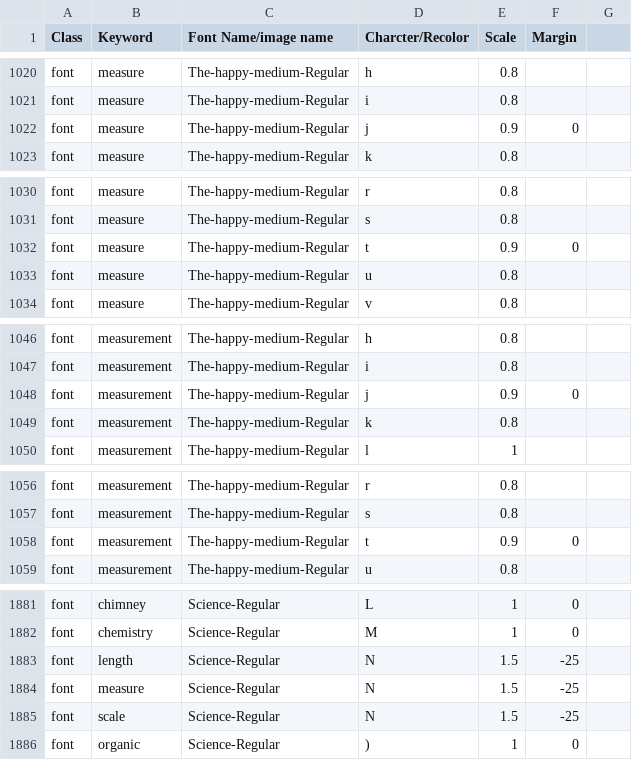
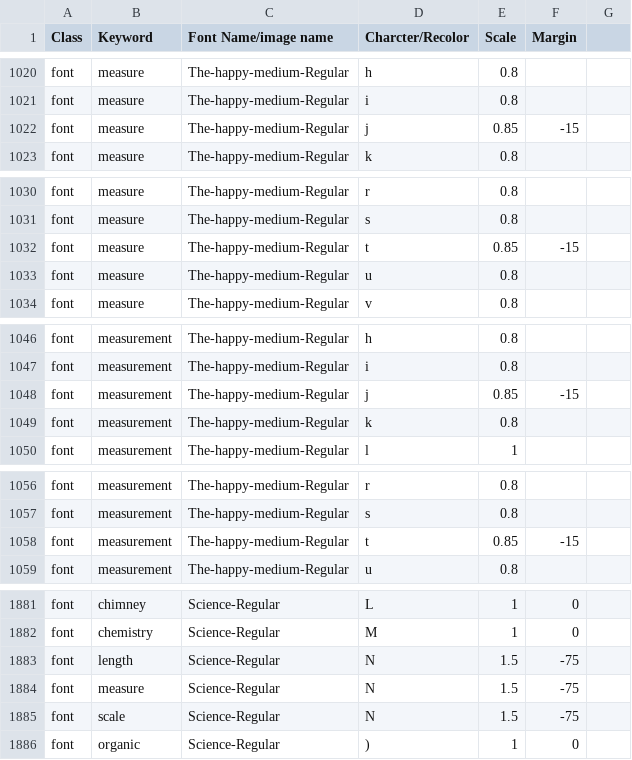
Before and after one commit to aditya-agarkar/snapmagick, a CSV file: MetaData/objects.csv, drawn as a sheet; only a part is shown, gaps mark what is left out; the diff covers the shown part only.

Commit message:
fixed object scaling

```diff
--- a/MetaData/objects.csv
+++ b/MetaData/objects.csv
@@ -1021,3 +1021,3 @@ font,measure,The-happy-medium-Regular,h,0.8,,
 font,measure,The-happy-medium-Regular,i,0.8,,
-font,measure,The-happy-medium-Regular,j,0.9,0,
+font,measure,The-happy-medium-Regular,j,0.85,-15,
 font,measure,The-happy-medium-Regular,k,0.8,,
@@ -1031,3 +1031,3 @@ font,measure,The-happy-medium-Regular,r,0.8,,
 font,measure,The-happy-medium-Regular,s,0.8,,
-font,measure,The-happy-medium-Regular,t,0.9,0,
+font,measure,The-happy-medium-Regular,t,0.85,-15,
 font,measure,The-happy-medium-Regular,u,0.8,,
@@ -1047,3 +1047,3 @@ font,measurement,The-happy-medium-Regular,h,0.8,,
 font,measurement,The-happy-medium-Regular,i,0.8,,
-font,measurement,The-happy-medium-Regular,j,0.9,0,
+font,measurement,The-happy-medium-Regular,j,0.85,-15,
 font,measurement,The-happy-medium-Regular,k,0.8,,
@@ -1057,3 +1057,3 @@ font,measurement,The-happy-medium-Regular,r,0.8,,
 font,measurement,The-happy-medium-Regular,s,0.8,,
-font,measurement,The-happy-medium-Regular,t,0.9,0,
+font,measurement,The-happy-medium-Regular,t,0.85,-15,
 font,measurement,The-happy-medium-Regular,u,0.8,,
@@ -1882,5 +1882,5 @@ font,chimney,Science-Regular,L,1,0,
 font,chemistry,Science-Regular,M,1,0,
-font,length,Science-Regular,N,1.5,-25,
-font,measure,Science-Regular,N,1.5,-25,
-font,scale,Science-Regular,N,1.5,-25,
+font,length,Science-Regular,N,1.5,-75,
+font,measure,Science-Regular,N,1.5,-75,
+font,scale,Science-Regular,N,1.5,-75,
 font,organic,Science-Regular,),1,0,
```
Also changed, not shown: 6 edited cells elsewhere in this file.
